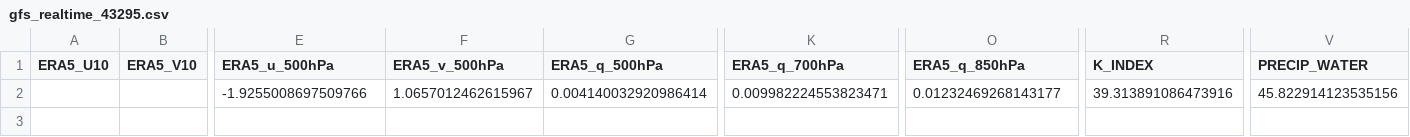
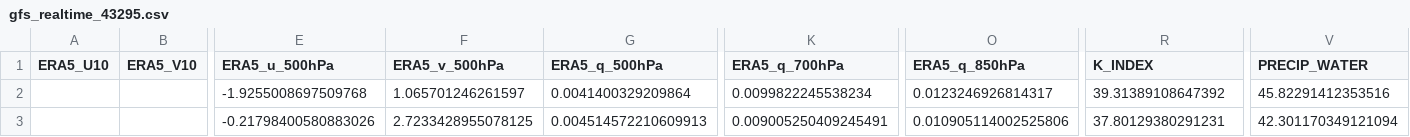
Before and after one commit to Aprameya05/CSIR-Thunderstorm-Bengaluru, a CSV file: data/gfs_realtime_43295.csv, drawn as a sheet; only a part is shown, gaps mark what is left out; rows hold the shown columns only; the diff names each change by its address in the sheet, - before the commit and + after, or states it on an @@ line.

```diff
--- a/data/gfs_realtime_43295.csv
+++ b/data/gfs_realtime_43295.csv
-E2 (ERA5_u_500hPa): -1.9255008697509766
+E2 (ERA5_u_500hPa): -1.9255008697509768
-F2 (ERA5_v_500hPa): 1.0657012462615967
+F2 (ERA5_v_500hPa): 1.065701246261597
-G2 (ERA5_q_500hPa): 0.004140032920986414
+G2 (ERA5_q_500hPa): 0.0041400329209864
-K2 (ERA5_q_700hPa): 0.009982224553823471
+K2 (ERA5_q_700hPa): 0.0099822245538234
-O2 (ERA5_q_850hPa): 0.01232469268143177
+O2 (ERA5_q_850hPa): 0.0123246926814317
-R2 (K_INDEX): 39.313891086473916
+R2 (K_INDEX): 39.31389108647392
-V2 (PRECIP_WATER): 45.822914123535156
+V2 (PRECIP_WATER): 45.82291412353516
+row 3:  |  | -0.21798400580883026 | 2.7233428955078125 | 0.004514572210609913 | 0.009005250409245491 | 0.010905114002525806 | 37.80129380291231 | 42.301170349121094
```
Also changed, not shown: data/forecast_log.csv, data/upperair_realtime_43295.csv, 7 other files.
